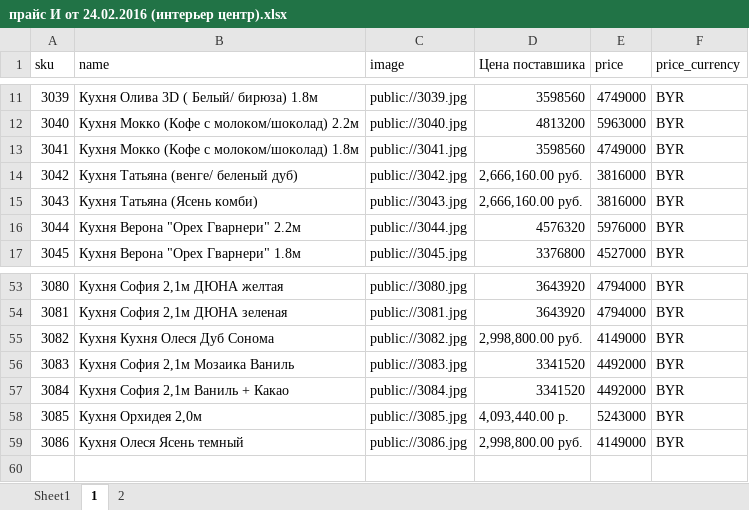
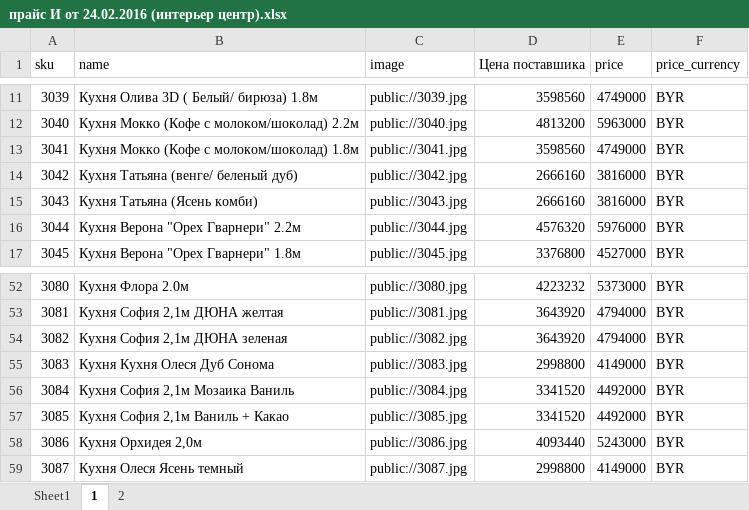
Before and after one commit to mikillin/mebelnow, an Excel workbook: прайс И от 24.02.2016 (интерьер центр).xlsx, sheet 1, drawn as a sheet; only a part is shown, gaps mark what is left out; values as stored, in another font and other column widths than the file's, no cell formats; addresses are those after the commit; the diff covers the shown part only; the diff names each change by its address in the sheet, - before the commit and + after, or states it on an @@ line.

```diff
--- a/прайс И от 24.02.2016 (интерьер центр).xlsx (sheet 1)
+++ b/прайс И от 24.02.2016 (интерьер центр).xlsx (sheet 1)
-D14:D15 (Цена поставшика): 2,666,160.00 руб.
+D14:D15 (Цена поставшика): 2666160
-B52 (name): Кухня София 2,1м ДЮНА желтая
+B52 (name): Кухня Флора 2.0м
-D52 (Цена поставшика): 3643920
+D52 (Цена поставшика): 4223232
-E52 (price): 4794000
+E52 (price): 5373000
-B53 (name): Кухня София 2,1м ДЮНА зеленая
+B53 (name): Кухня София 2,1м ДЮНА желтая
-B54 (name): Кухня Кухня Олеся Дуб Сонома
+B54 (name): Кухня София 2,1м ДЮНА зеленая
-D54 (Цена поставшика): 2,998,800.00 руб.
+D54 (Цена поставшика): 3643920
-E54 (price): 4149000
+E54 (price): 4794000
-B55 (name): Кухня София 2,1м Мозаика Ваниль
+B55 (name): Кухня Кухня Олеся Дуб Сонома
-D55 (Цена поставшика): 3341520
+D55 (Цена поставшика): 2998800
-E55 (price): 4492000
+E55 (price): 4149000
-B56 (name): Кухня София 2,1м Ваниль + Какао
+B56 (name): Кухня София 2,1м Мозаика Ваниль
-B57 (name): Кухня Орхидея 2,0м
+B57 (name): Кухня София 2,1м Ваниль + Какао
-D57 (Цена поставшика): 4,093,440.00 р.
+D57 (Цена поставшика): 3341520
-E57 (price): 5243000
+E57 (price): 4492000
-B58 (name): Кухня Олеся Ясень темный
+B58 (name): Кухня Орхидея 2,0м
-D58 (Цена поставшика): 2,998,800.00 руб.
+D58 (Цена поставшика): 4093440
-E58 (price): 4149000
+E58 (price): 5243000
+row 59: 3087 | Кухня Олеся Ясень темный | public://3087.jpg | 2998800 | 4149000 | BYR
```
Also changed, not shown: 1 removed row and 69 edited cells elsewhere in this sheet, sheet 2, cell formats, formulas that keep their value.
